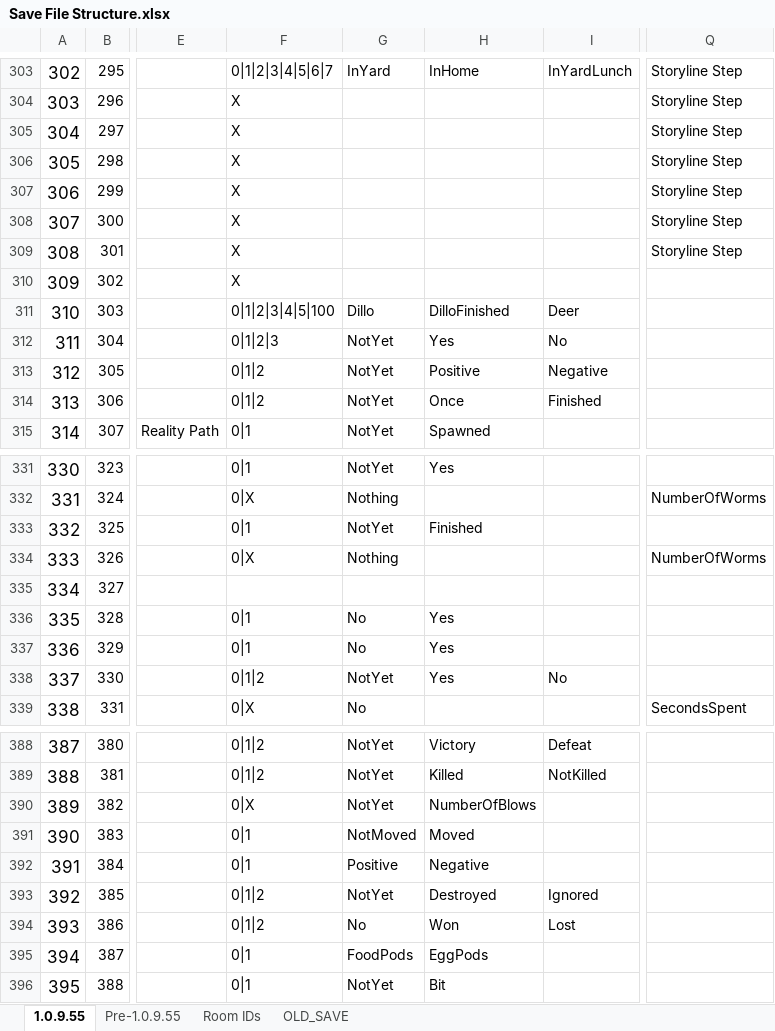
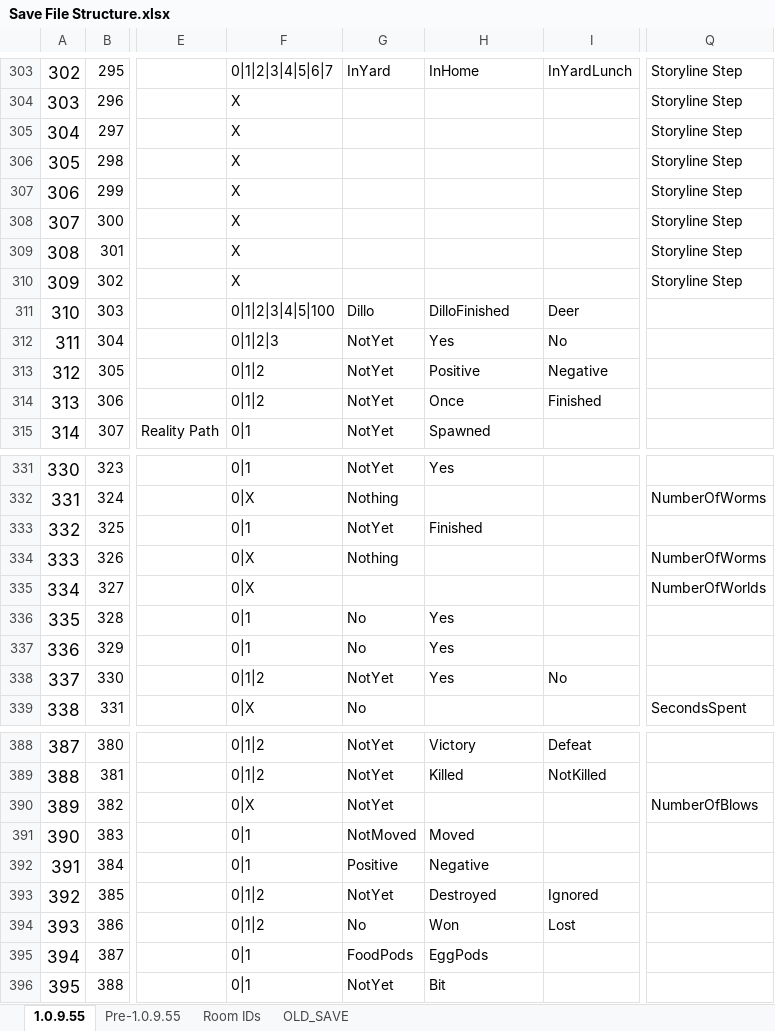
Before and after one commit to tbpaolini/Heartbound-Save-Editor, an Excel workbook: structure/Save File Structure.xlsx, sheet 1.0.9.55, drawn as a sheet; only a part is shown, gaps mark what is left out; values as stored, in another font and other column widths than the file's, no borders; charts and pictures not drawn; the diff names each change by its address in the sheet, - before the commit and + after, or states it on an @@ line.

Commit message:
Changed the formatting of some storyline variables in order to make them consistent with the rest

```diff
--- a/structure/Save File Structure.xlsx (sheet 1.0.9.55)
+++ b/structure/Save File Structure.xlsx (sheet 1.0.9.55)
-Q310: (empty)
+Q310: Storyline Step
-F335: (empty)
+F335: 0|X
-Q335: (empty)
+Q335: NumberOfWorlds
-H390: NumberOfBlows
+H390: (empty)
-Q390: (empty)
+Q390: NumberOfBlows
```
Also changed, not shown: 5 other files.
